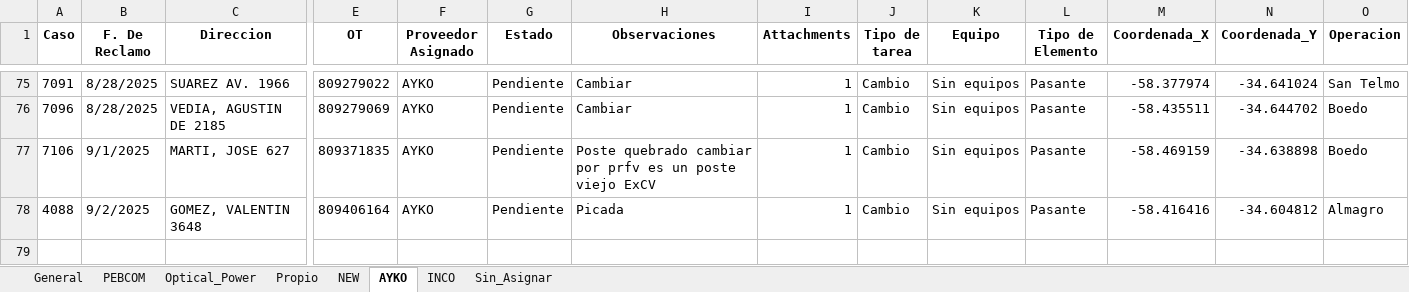
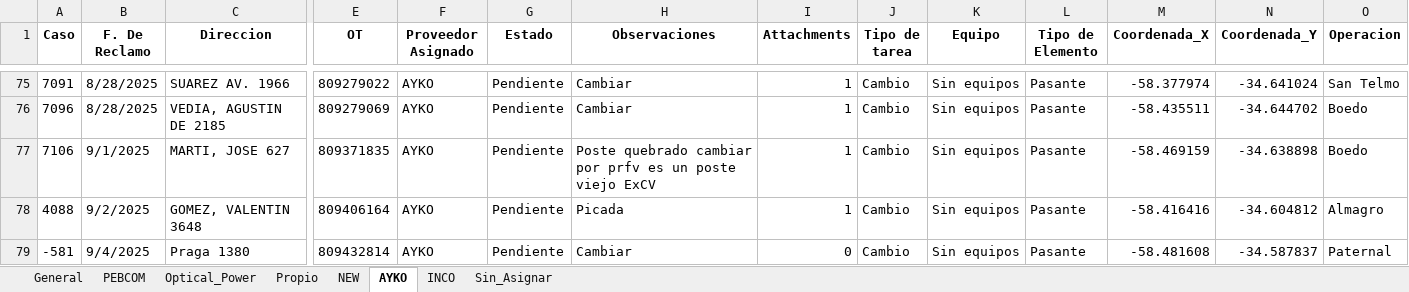
Before and after one commit to gestiondereclamosteco/pendientes_mantenimiento, an Excel workbook: mapa_interactivo.xlsx, sheet AYKO, drawn as a sheet; only a part is shown, gaps mark what is left out; values as stored, in another font and other column widths than the file's, no borders; rows hold the shown columns only; the diff names each change by its address in the sheet, - before the commit and + after, or states it on an @@ line.

Commit message:
🔄 Actualización automática del mapa (2025-09-04 07:53:44)

```diff
--- a/mapa_interactivo.xlsx (sheet AYKO)
+++ b/mapa_interactivo.xlsx (sheet AYKO)
+row 79: -581 | 9/4/2025 | Praga 1380 | 809432814 | AYKO | Pendiente | Cambiar | 0 | Cambio | Sin equipos | Pasante | -58.481608 | -34.587837 | Paternal
```
Also changed, not shown: sheet General, 1 other file.
